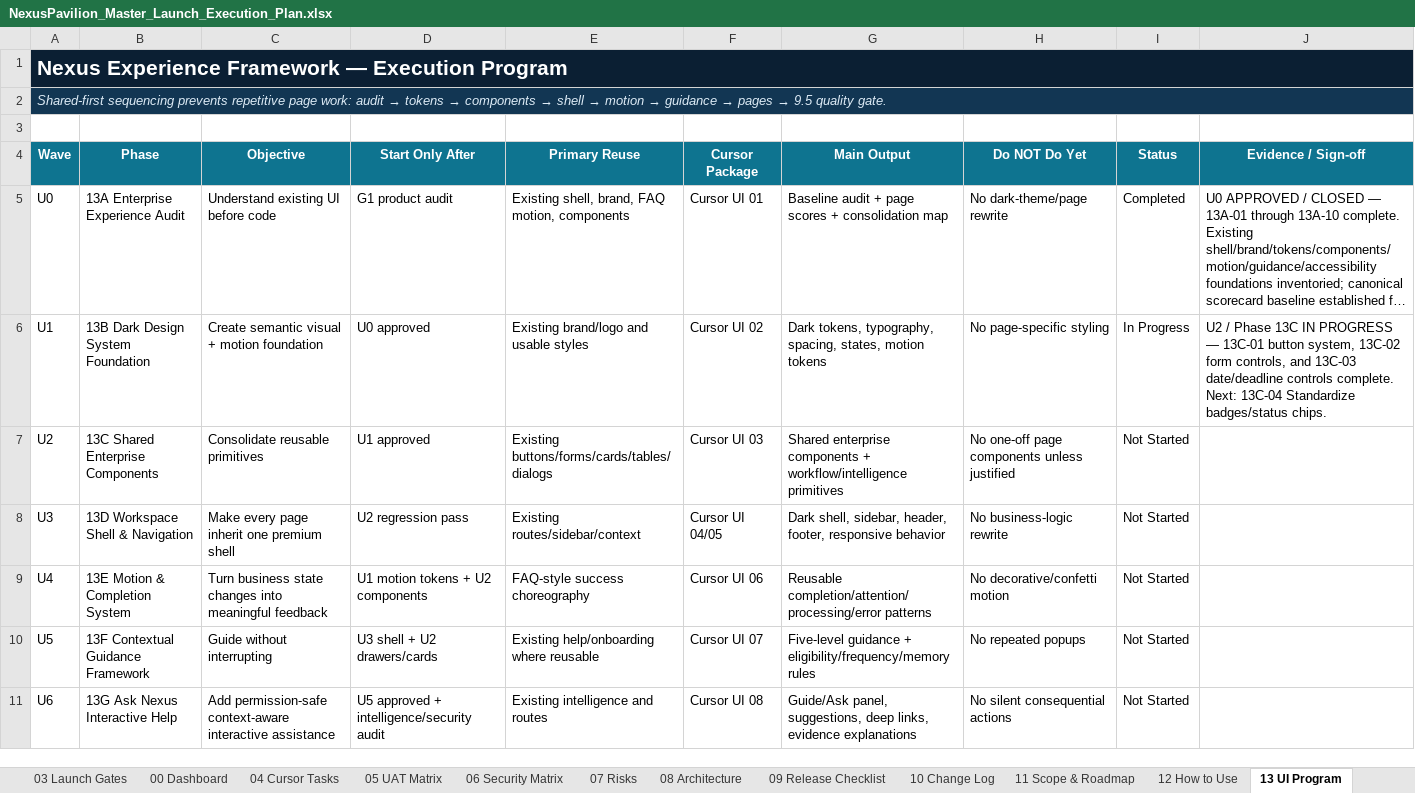
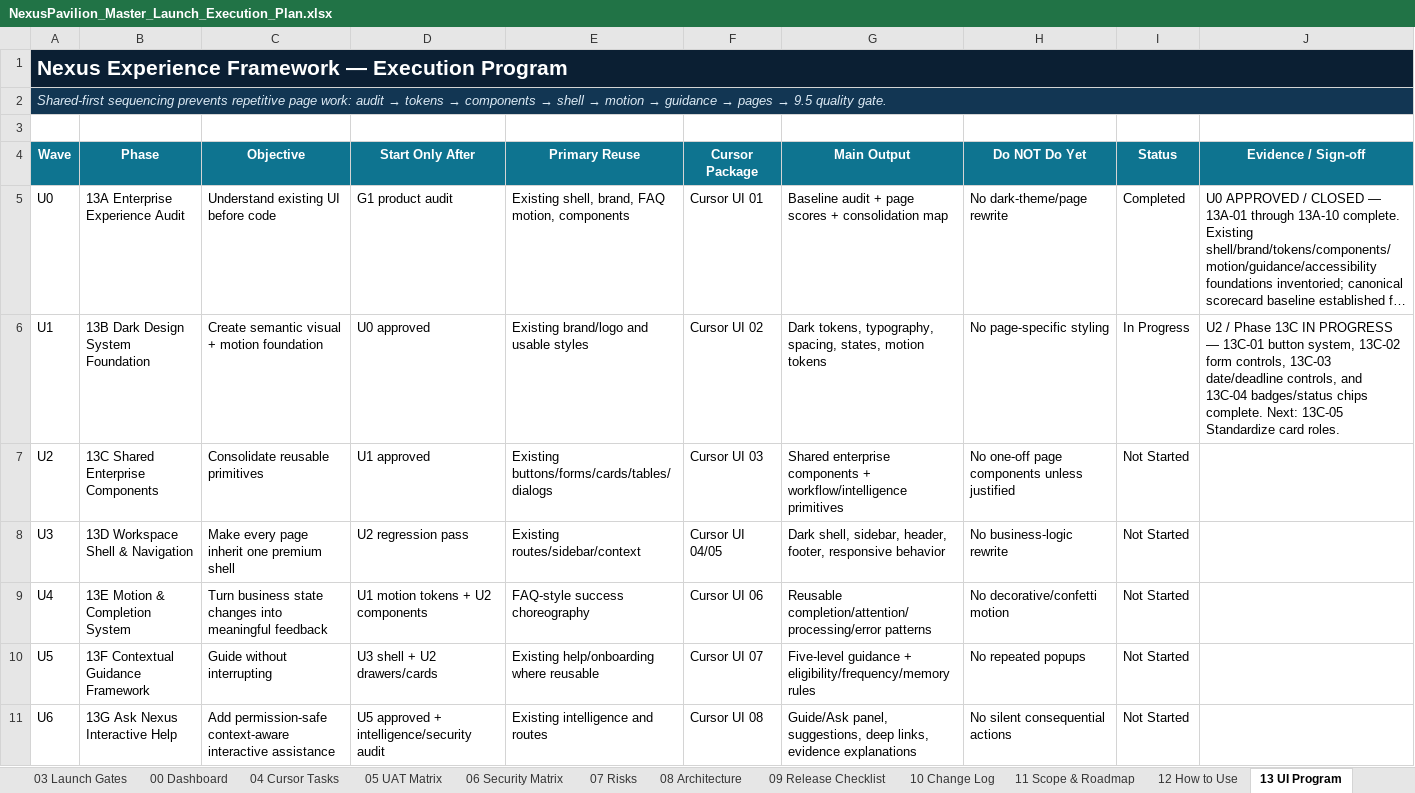
Before and after one commit to amirtaheri1978-cyber/nexuspavilion-core, an Excel workbook: docs/governance/NexusPavilion_Master_Launch_Execution_Plan.xlsx, sheet 13 UI Program, drawn as a sheet; only a part is shown; long unchanged cells end in …; values as stored, in another font and other column widths than the file's, no borders; conditional formats and table styles not drawn; the diff names each change by its address in the sheet, - before the commit and + after, or states it on an @@ line.

Commit message:
Close executive badge system task

```diff
--- a/docs/governance/NexusPavilion_Master_Launch_Execution_Plan.xlsx (sheet 13 UI Program)
+++ b/docs/governance/NexusPavilion_Master_Launch_Execution_Plan.xlsx (sheet 13 UI Program)
-J6 (Evidence / Sign-off): …form controls, and 13C-03 date/deadline controls complete. Next: 13C-04 Standardize badges/status chips.
+J6 (Evidence / Sign-off): …form controls, 13C-03 date/deadline controls, and 13C-04 badges/status chips complete. Next: 13C-05 Standardize card roles.
```
Also changed, not shown: sheet 10 Change Log, sheet 01 Master Plan, sheet 00 Dashboard, charts or pictures.
